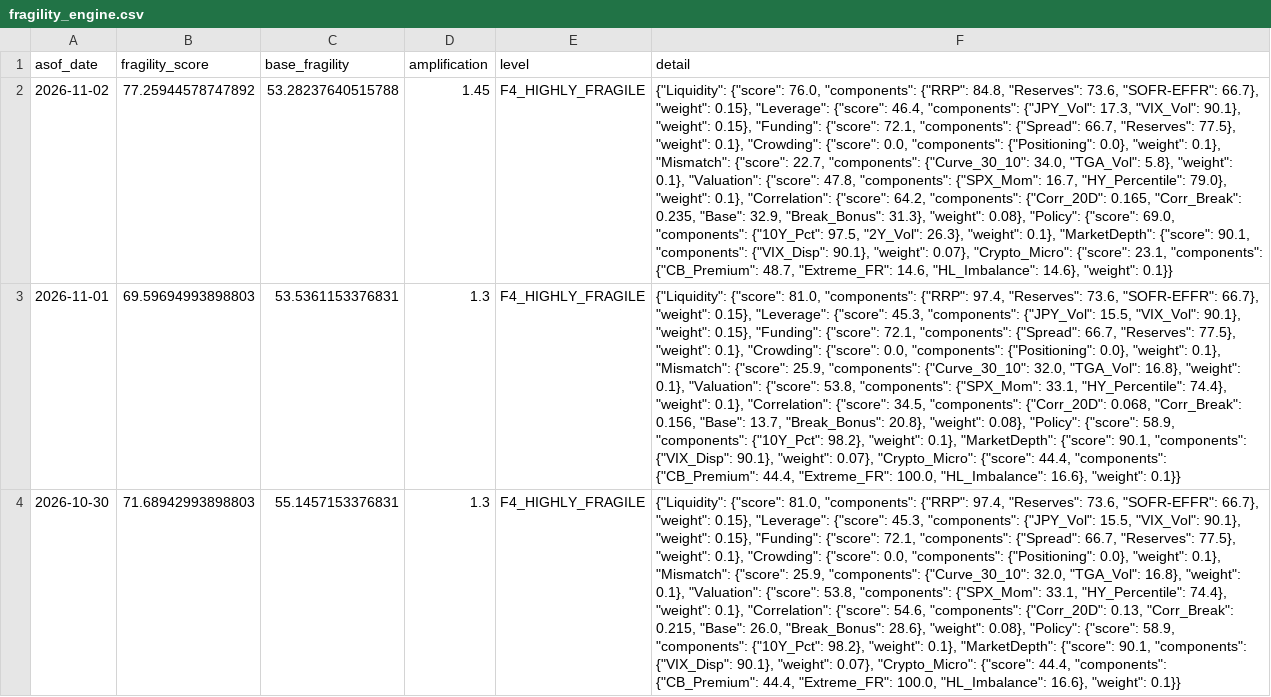
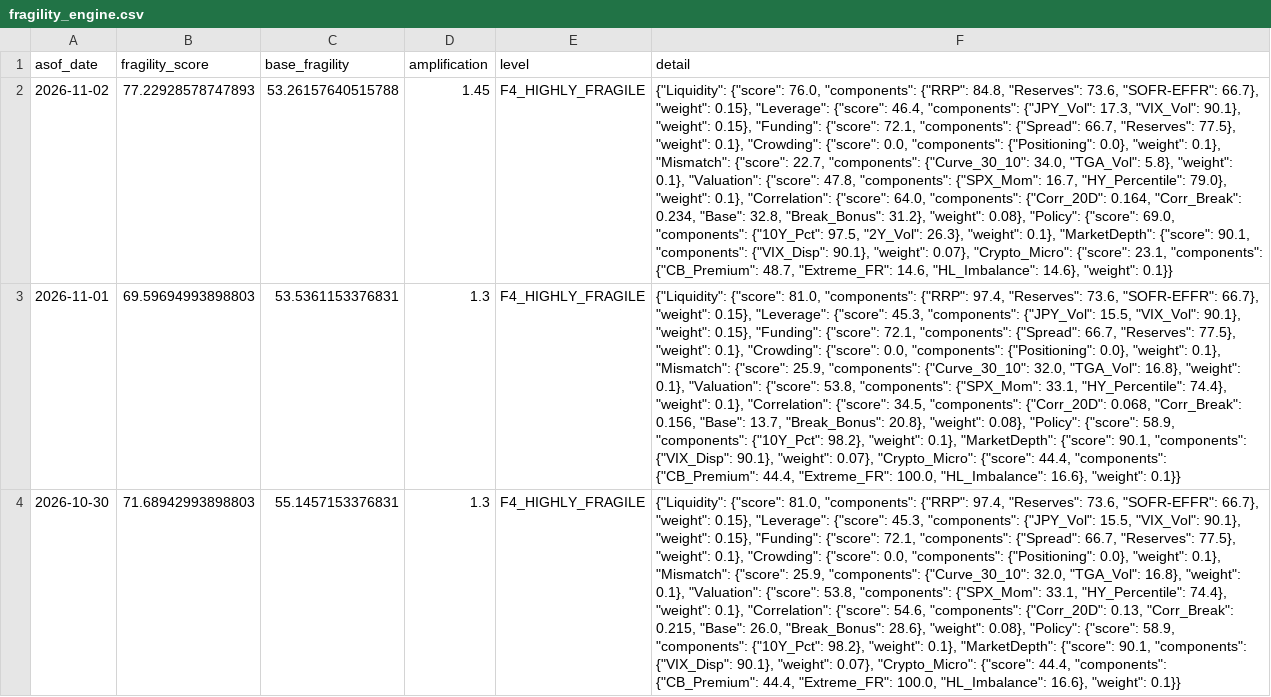
Before and after one commit to d87skg/gmre-collectors, a CSV file: data/github_snapshot/fragility_engine.csv, drawn as a sheet; only a part is shown; the diff names each change by its address in the sheet, - before the commit and + after, or states it on an @@ line.

```diff
--- a/data/github_snapshot/fragility_engine.csv
+++ b/data/github_snapshot/fragility_engine.csv
-B2 (fragility_score): 77.25944578747892
+B2 (fragility_score): 77.22928578747893
-C2 (base_fragility): 53.28237640515788
+C2 (base_fragility): 53.26157640515788
-F2 (detail): …"Correlation": {"score": 64.2, "components": {"Corr_20D": 0.165, "Corr_Break": 0.235, "Base": 32.9, "Break_Bonus": 31.3}, "weight": 0.08},…
+F2 (detail): …"Correlation": {"score": 64.0, "components": {"Corr_20D": 0.164, "Corr_Break": 0.234, "Base": 32.8, "Break_Bonus": 31.2}, "weight": 0.08},…
```
Also changed, not shown: data/github_snapshot/daily_summary.csv, data/github_snapshot/lti_engine.csv, 2 other files.
